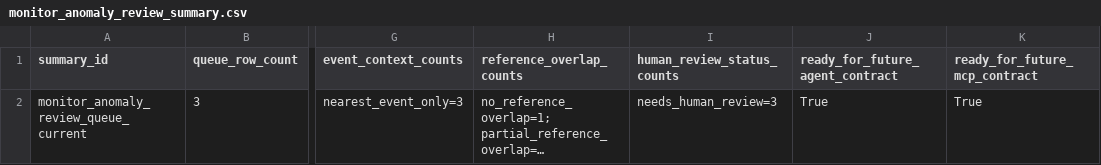
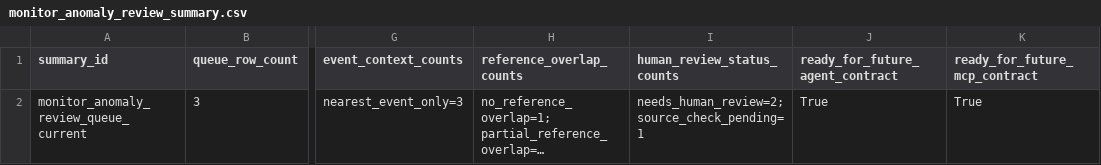
Before and after one commit to Pablozh123/multi-agent-orchestration-informational-efficiency, a CSV file: data/results/monitor_anomaly_review_summary.csv, drawn as a sheet; only a part is shown, gaps mark what is left out; long unchanged cells end in …; the diff names each change by its address in the sheet, - before the commit and + after, or states it on an @@ line.

```diff
--- a/data/results/monitor_anomaly_review_summary.csv
+++ b/data/results/monitor_anomaly_review_summary.csv
-I2 (human_review_status_counts): needs_human_review=3
+I2 (human_review_status_counts): needs_human_review=2; source_check_pending=1
```
Also changed, not shown: data/monitor_anomaly_review_status_updates.csv, data/results/monitor_anomaly_review_queue.csv, 7 other files.
